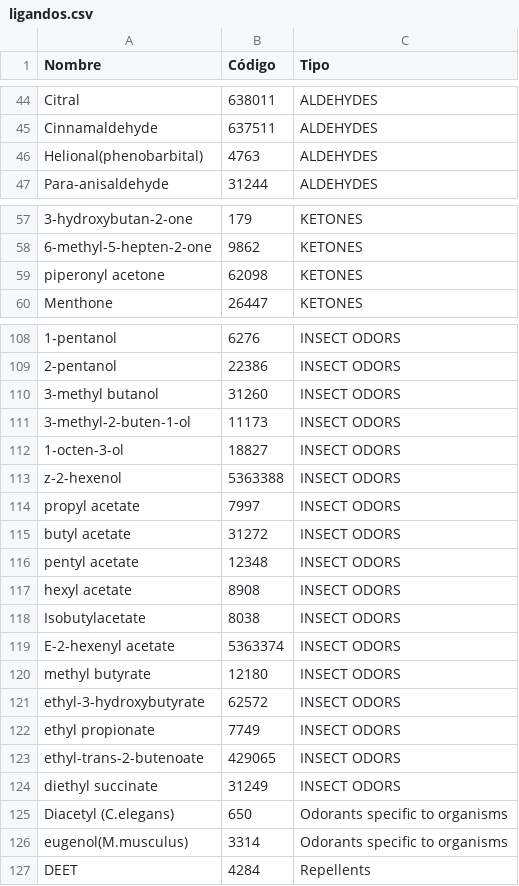
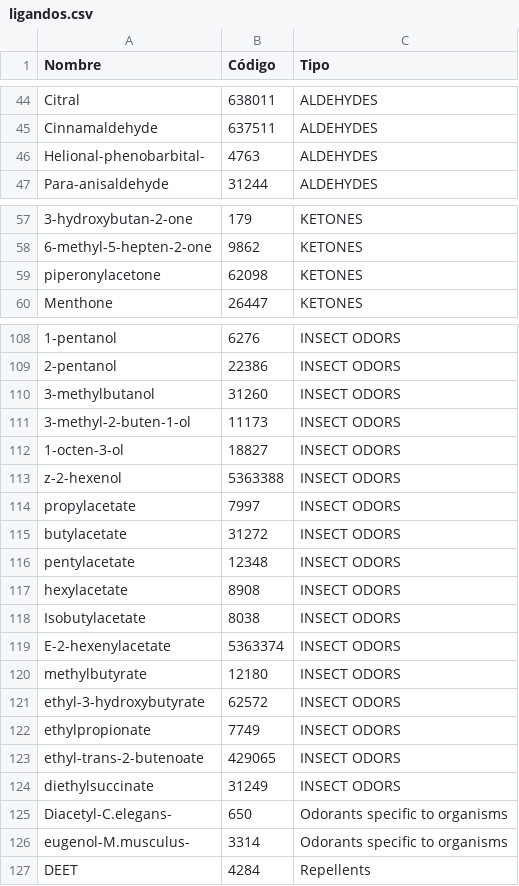
Before and after one commit to justog220/ABP-EB, a CSV file: Odor/Ligandos/ligandos.csv, drawn as a sheet; only a part is shown, gaps mark what is left out; the diff covers the shown part only; the diff names each change by its address in the sheet, - before the commit and + after, or states it on an @@ line.

```diff
--- a/Odor/Ligandos/ligandos.csv
+++ b/Odor/Ligandos/ligandos.csv
-A46 (Nombre): Helional(phenobarbital)
+A46 (Nombre): Helional-phenobarbital-
-A59 (Nombre): piperonyl acetone
+A59 (Nombre): piperonylacetone
-A110 (Nombre): 3-methyl butanol
+A110 (Nombre): 3-methylbutanol
-A114 (Nombre): propyl acetate
+A114 (Nombre): propylacetate
-A115 (Nombre): butyl acetate
+A115 (Nombre): butylacetate
-A116 (Nombre): pentyl acetate
+A116 (Nombre): pentylacetate
-A117 (Nombre): hexyl acetate
+A117 (Nombre): hexylacetate
-A119 (Nombre): E-2-hexenyl acetate
+A119 (Nombre): E-2-hexenylacetate
-A120 (Nombre): methyl butyrate
+A120 (Nombre): methylbutyrate
-A122 (Nombre): ethyl propionate
+A122 (Nombre): ethylpropionate
-A124 (Nombre): diethyl succinate
+A124 (Nombre): diethylsuccinate
-A125 (Nombre): Diacetyl (C.elegans)
+A125 (Nombre): Diacetyl-C.elegans-
-A126 (Nombre): eugenol(M.musculus)
+A126 (Nombre): eugenol-M.musculus-
```
Also changed, not shown: 40 edited cells elsewhere in this file, 11 other files.
